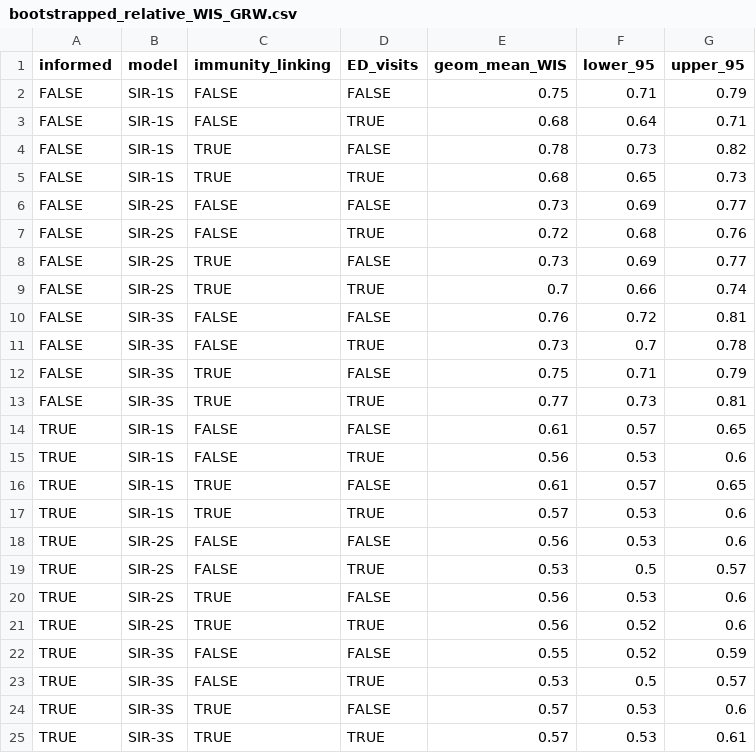
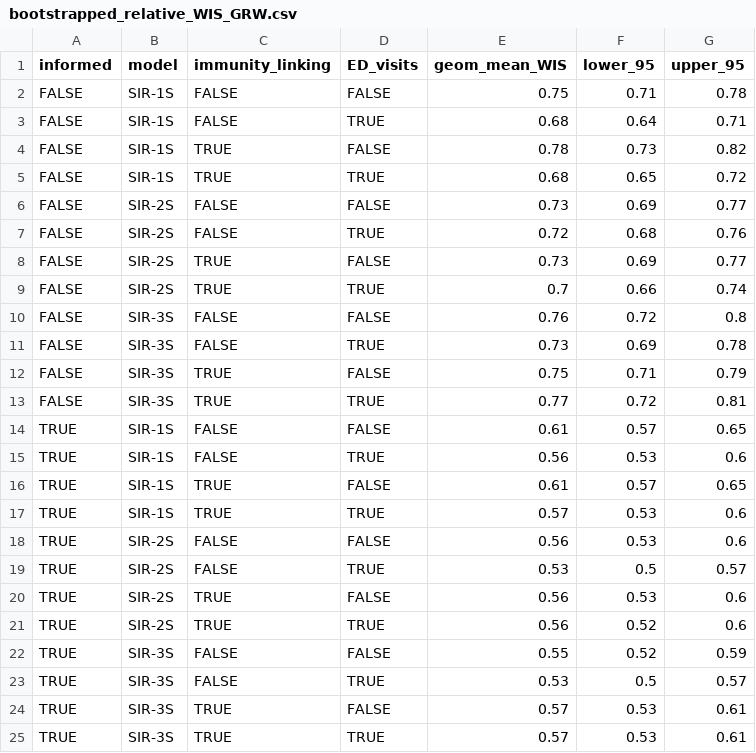
Before and after one commit to twallema/JHU-Cornell_hierarchSIR, a CSV file: scripts/manuscript/visualise-accuracy/leave-one-out/bootstrapped_relative_WIS_GRW.csv, drawn as a sheet.

Commit message:
finished the leave-one-out story

```diff
--- a/scripts/manuscript/visualise-accuracy/leave-one-out/bootstrapped_relative_WIS_GRW.csv
+++ b/scripts/manuscript/visualise-accuracy/leave-one-out/bootstrapped_relative_WIS_GRW.csv
@@ -1,6 +1,6 @@
 "informed","model","immunity_linking","ED_visits","geom_mean_WIS","lower_95","upper_95"
-"FALSE","SIR-1S","FALSE","FALSE",0.75,0.71,0.79
+"FALSE","SIR-1S","FALSE","FALSE",0.75,0.71,0.78
 "FALSE","SIR-1S","FALSE","TRUE",0.68,0.64,0.71
 "FALSE","SIR-1S","TRUE","FALSE",0.78,0.73,0.82
-"FALSE","SIR-1S","TRUE","TRUE",0.68,0.65,0.73
+"FALSE","SIR-1S","TRUE","TRUE",0.68,0.65,0.72
 "FALSE","SIR-2S","FALSE","FALSE",0.73,0.69,0.77
@@ -9,6 +9,6 @@
 "FALSE","SIR-2S","TRUE","TRUE",0.7,0.66,0.74
-"FALSE","SIR-3S","FALSE","FALSE",0.76,0.72,0.81
-"FALSE","SIR-3S","FALSE","TRUE",0.73,0.7,0.78
+"FALSE","SIR-3S","FALSE","FALSE",0.76,0.72,0.8
+"FALSE","SIR-3S","FALSE","TRUE",0.73,0.69,0.78
 "FALSE","SIR-3S","TRUE","FALSE",0.75,0.71,0.79
-"FALSE","SIR-3S","TRUE","TRUE",0.77,0.73,0.81
+"FALSE","SIR-3S","TRUE","TRUE",0.77,0.72,0.81
 "TRUE","SIR-1S","FALSE","FALSE",0.61,0.57,0.65
@@ -23,3 +23,3 @@
 "TRUE","SIR-3S","FALSE","TRUE",0.53,0.5,0.57
-"TRUE","SIR-3S","TRUE","FALSE",0.57,0.53,0.6
+"TRUE","SIR-3S","TRUE","FALSE",0.57,0.53,0.61
 "TRUE","SIR-3S","TRUE","TRUE",0.57,0.53,0.61
```
Also changed, not shown: 9 other files.
